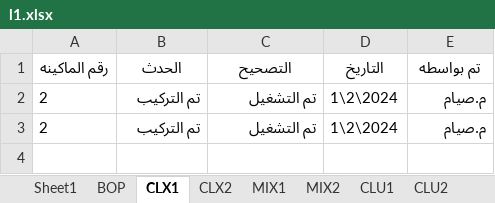
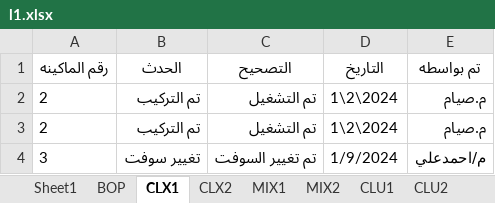
Before and after one commit to mahmedabdallh123/blow-room, an Excel workbook: l1.xlsx, sheet CLX1, drawn as a sheet; values as stored, in another font and other column widths than the file's, no borders; the diff names each change by its address in the sheet, - before the commit and + after, or states it on an @@ line.

Commit message:
إضافة حدث جديد في CLX1 by admin at 2026-03-07 12:29:45

```diff
--- a/l1.xlsx (sheet CLX1)
+++ b/l1.xlsx (sheet CLX1)
+row 4: 3 | تغيير سوفت | تم تغيير السوفت | 1/9/2024 | م/احمدعلي
```
